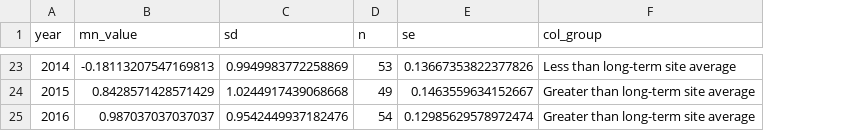
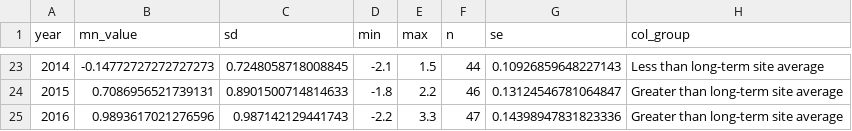
Before and after one commit to USEPA/ri_wq_trends, a CSV file: data/temp_data_anomaly.csv, drawn as a sheet; only a part is shown, gaps mark what is left out; addresses are those after the commit; the diff covers the shown part only; the diff names each change by its address in the sheet, - before the commit and + after, or states it on an @@ line.

```diff
--- a/data/temp_data_anomaly.csv
+++ b/data/temp_data_anomaly.csv
+column D (min), rows 23-25: -2.1 | -1.8 | -2.2
+column E (max), rows 23-25: 1.5 | 2.2 | 3.3
-B23 (mn_value): -0.18113207547169813
+B23 (mn_value): -0.14772727272727273
-C23 (sd): 0.9949983772258869
+C23 (sd): 0.7248058718008845
-F23 (n): 53
+F23 (n): 44
-G23 (se): 0.13667353822377826
+G23 (se): 0.10926859648227143
-B24 (mn_value): 0.8428571428571429
+B24 (mn_value): 0.7086956521739131
-C24 (sd): 1.0244917439068668
+C24 (sd): 0.8901500714814633
-F24 (n): 49
+F24 (n): 46
-G24 (se): 0.1463559634152667
+G24 (se): 0.13124546781064847
-B25 (mn_value): 0.987037037037037
+B25 (mn_value): 0.9893617021276596
-C25 (sd): 0.9542449937182476
+C25 (sd): 0.987142129441743
-F25 (n): 54
+F25 (n): 47
-G25 (se): 0.12985629578972474
+G25 (se): 0.14398947831823336
```
Also changed, not shown: 86 edited cells elsewhere in this file, data/chla_data_anomaly.csv, data/np_data_lagos_anomaly.csv, 41 other files.
